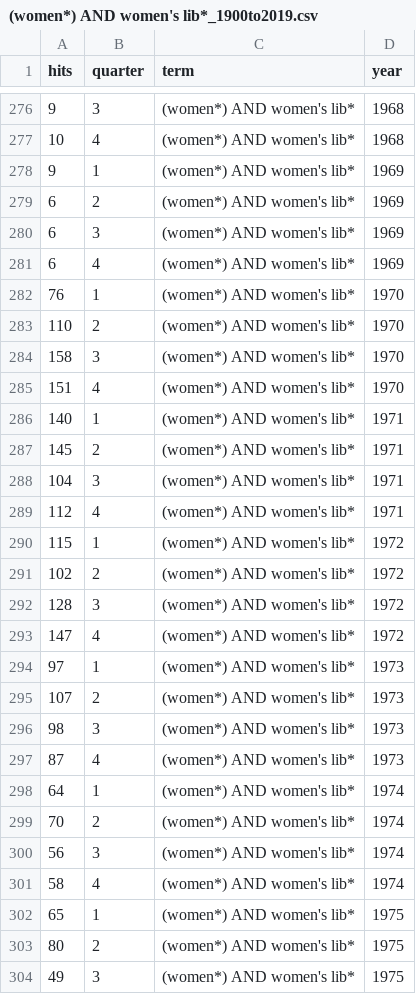
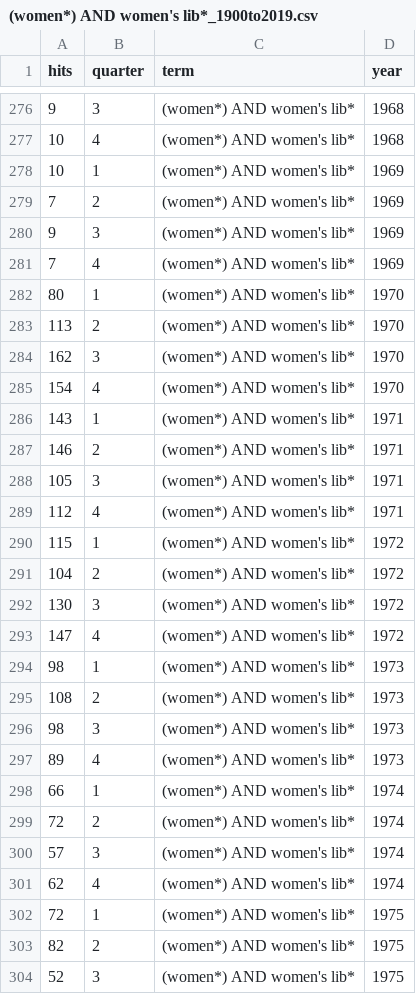
Before and after one commit to alexQueue/NYT-PTSD, a CSV file: CSVs/hits/(women*) AND women's lib*_1900to2019.csv, drawn as a sheet; only a part is shown, gaps mark what is left out; the diff covers the shown part only.

```diff
--- a/CSVs/hits/(women*) AND women's lib*_1900to2019.csv
+++ b/CSVs/hits/(women*) AND women's lib*_1900to2019.csv
@@ -277,28 +277,28 @@ hits,quarter,term,year
 10,4,(women*) AND women's lib*,1968
-9,1,(women*) AND women's lib*,1969
-6,2,(women*) AND women's lib*,1969
-6,3,(women*) AND women's lib*,1969
-6,4,(women*) AND women's lib*,1969
-76,1,(women*) AND women's lib*,1970
-110,2,(women*) AND women's lib*,1970
-158,3,(women*) AND women's lib*,1970
-151,4,(women*) AND women's lib*,1970
-140,1,(women*) AND women's lib*,1971
-145,2,(women*) AND women's lib*,1971
-104,3,(women*) AND women's lib*,1971
+10,1,(women*) AND women's lib*,1969
+7,2,(women*) AND women's lib*,1969
+9,3,(women*) AND women's lib*,1969
+7,4,(women*) AND women's lib*,1969
+80,1,(women*) AND women's lib*,1970
+113,2,(women*) AND women's lib*,1970
+162,3,(women*) AND women's lib*,1970
+154,4,(women*) AND women's lib*,1970
+143,1,(women*) AND women's lib*,1971
+146,2,(women*) AND women's lib*,1971
+105,3,(women*) AND women's lib*,1971
 112,4,(women*) AND women's lib*,1971
 115,1,(women*) AND women's lib*,1972
-102,2,(women*) AND women's lib*,1972
-128,3,(women*) AND women's lib*,1972
+104,2,(women*) AND women's lib*,1972
+130,3,(women*) AND women's lib*,1972
 147,4,(women*) AND women's lib*,1972
-97,1,(women*) AND women's lib*,1973
-107,2,(women*) AND women's lib*,1973
+98,1,(women*) AND women's lib*,1973
+108,2,(women*) AND women's lib*,1973
 98,3,(women*) AND women's lib*,1973
-87,4,(women*) AND women's lib*,1973
-64,1,(women*) AND women's lib*,1974
-70,2,(women*) AND women's lib*,1974
-56,3,(women*) AND women's lib*,1974
-58,4,(women*) AND women's lib*,1974
-65,1,(women*) AND women's lib*,1975
-80,2,(women*) AND women's lib*,1975
-49,3,(women*) AND women's lib*,1975
+89,4,(women*) AND women's lib*,1973
+66,1,(women*) AND women's lib*,1974
+72,2,(women*) AND women's lib*,1974
+57,3,(women*) AND women's lib*,1974
+62,4,(women*) AND women's lib*,1974
+72,1,(women*) AND women's lib*,1975
+82,2,(women*) AND women's lib*,1975
+52,3,(women*) AND women's lib*,1975
```
Also changed, not shown: 98 edited cells elsewhere in this file, CSVs/hits/(women*) AND women's empowerment_1900to2019.csv, CSVs/hits/(women*) AND women's movement_1900to2019.csv, 17 other files.
